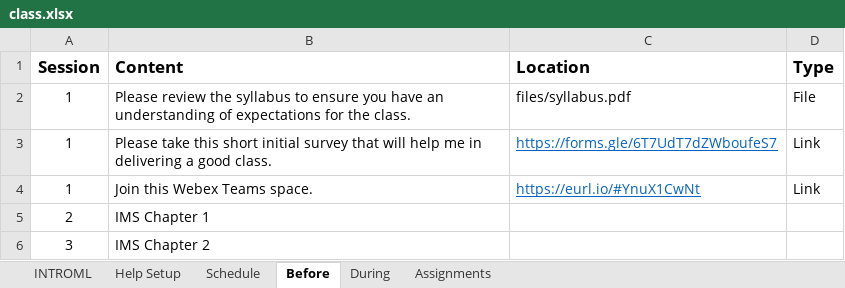
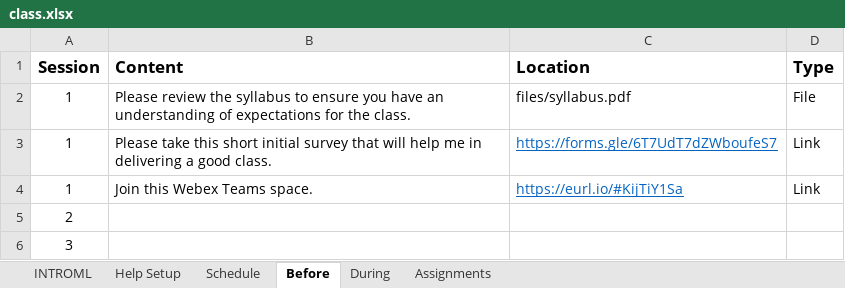
Before and after one commit to rpi-techfundamentals/introml_website_fall_2020, an Excel workbook: config/class.xlsx, sheet Before, drawn as a sheet; values as stored, in another font and other column widths than the file's, no borders; the diff names each change by its address in the sheet, - before the commit and + after, or states it on an @@ line.

```diff
--- a/config/class.xlsx (sheet Before)
+++ b/config/class.xlsx (sheet Before)
-C4 (Location): https://eurl.io/#YnuX1CwNt
+C4 (Location): https://eurl.io/#KijTiY1Sa
-B5 (Content): IMS Chapter 1
+B5 (Content): (empty)
-B6 (Content): IMS Chapter 2
+B6 (Content): (empty)
```
Also changed, not shown: 35 other files.
